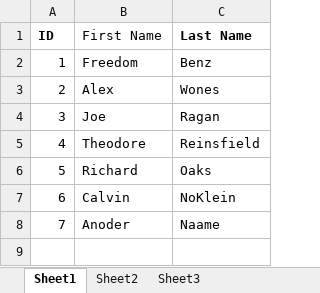
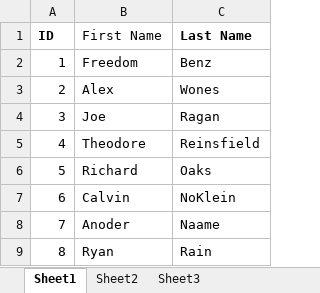
Before and after one commit to Addison-Dalton/ExcelToSQLServer, an Excel workbook: ExcelToSQLServer/SpreadSheets/dataSource.xlsx, sheet Sheet1, drawn as a sheet; values as stored, in another font and other column widths than the file's, no borders; the diff names each change by its address in the sheet, - before the commit and + after, or states it on an @@ line.

Commit message:
fixed bug with stored procedure not being called. The program should now update the database whenever a new record is added to the spreadsheet

```diff
--- a/ExcelToSQLServer/SpreadSheets/dataSource.xlsx (sheet Sheet1)
+++ b/ExcelToSQLServer/SpreadSheets/dataSource.xlsx (sheet Sheet1)
+row 9: 8 | Ryan | Rain
```
Also changed, not shown: 1 other file.
